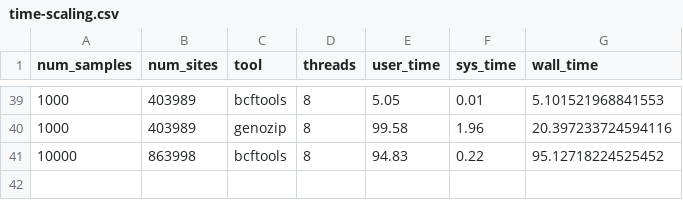
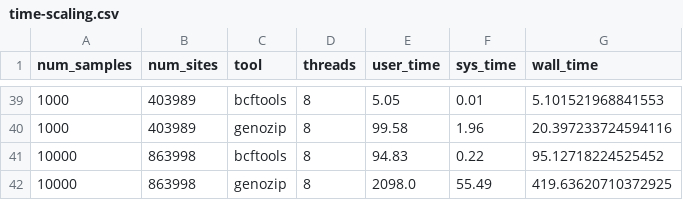
Before and after one commit to sgkit-dev/sgkit-publication, a CSV file: plot_data/time-scaling.csv, drawn as a sheet; only a part is shown, gaps mark what is left out; the diff names each change by its address in the sheet, - before the commit and + after, or states it on an @@ line.

```diff
--- a/plot_data/time-scaling.csv
+++ b/plot_data/time-scaling.csv
+row 42: 10000 | 863998 | genozip | 8 | 2098.0 | 55.49 | 419.63620710372925
```
Also changed, not shown: 2 other files.
